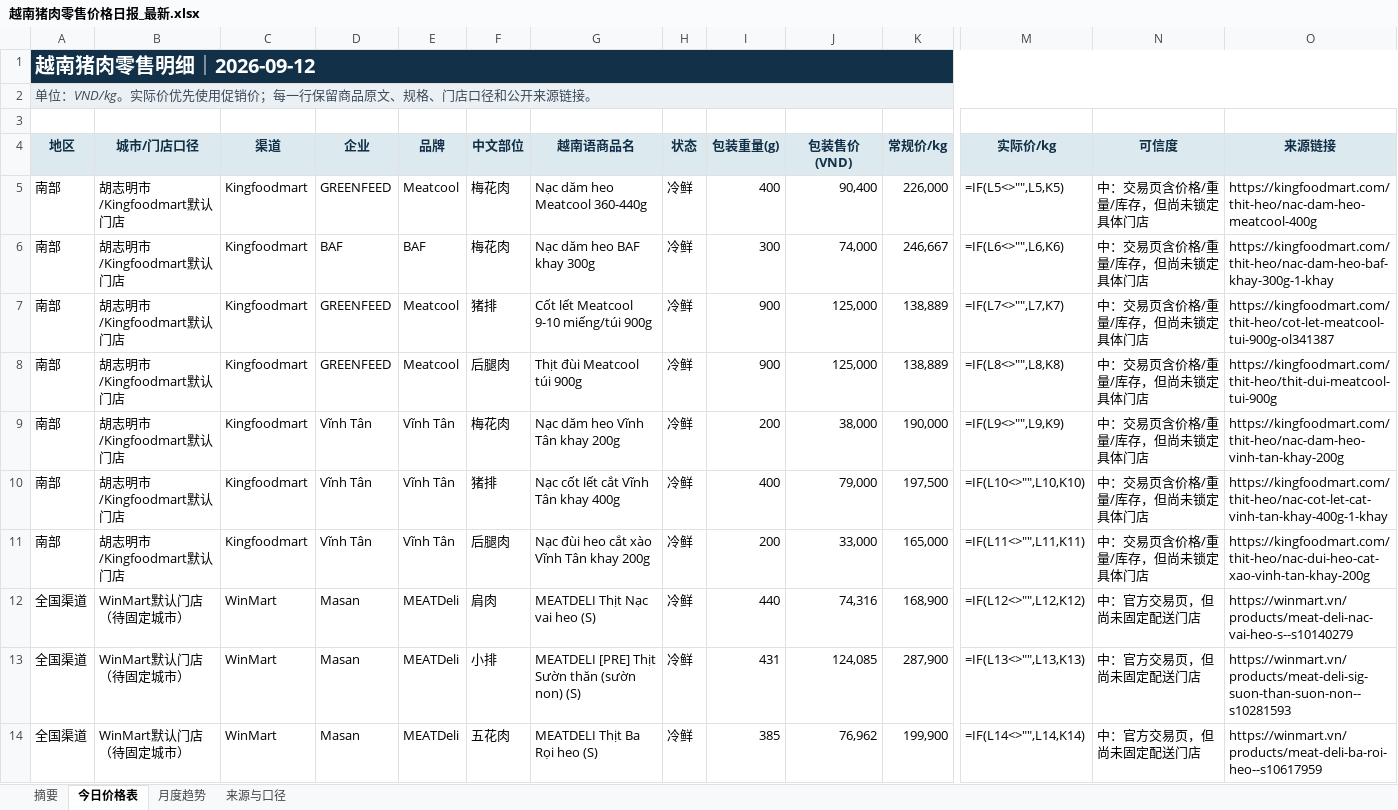
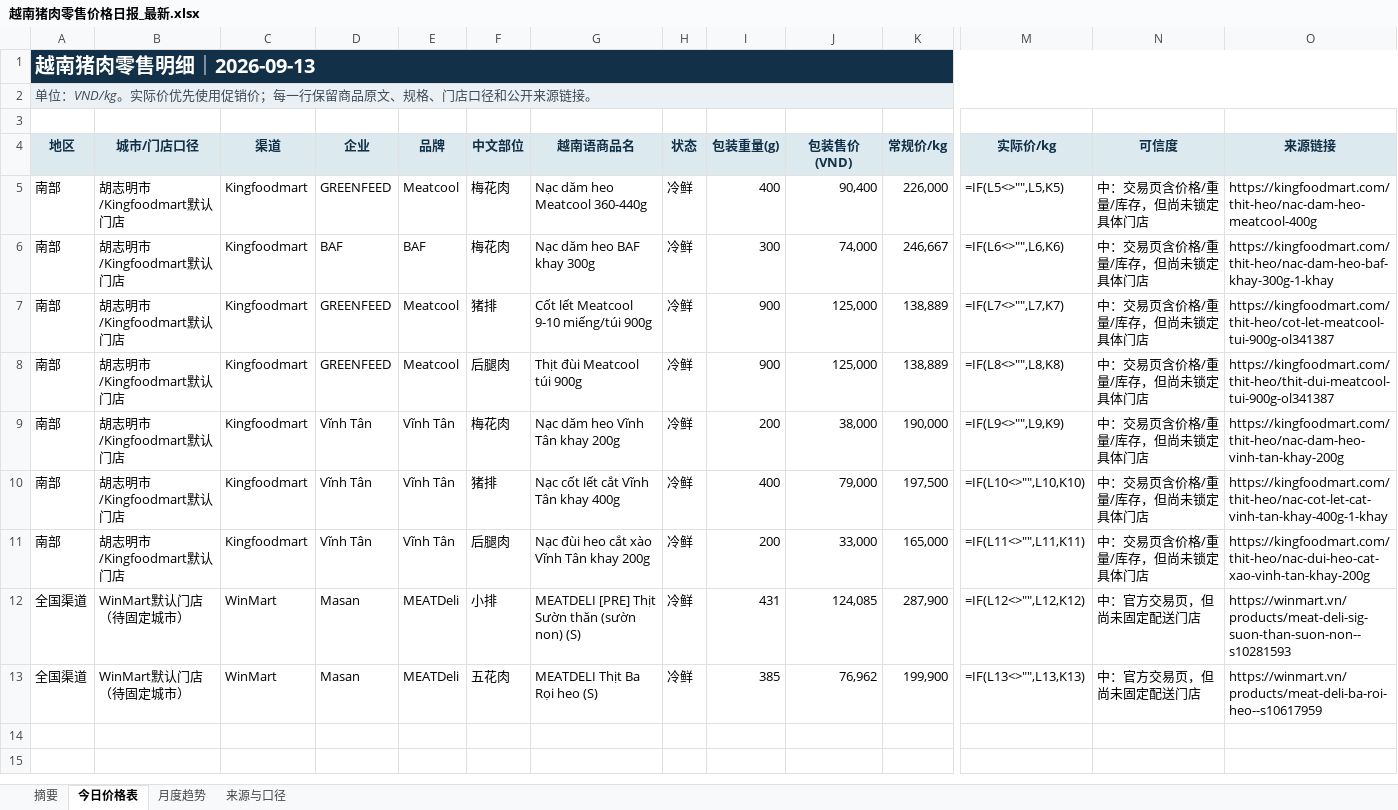
Before and after one commit to youxing2026-collab/vietnam-pig-reports, an Excel workbook: reports/越南猪肉零售价格日报_最新.xlsx, sheet 今日价格表, drawn as a sheet; only a part is shown, gaps mark what is left out; values as stored, in another font and other column widths than the file's, no borders; formulas without a stored value are shown as written; conditional formats not drawn; removed rows and columns are numbered as before the commit, all else as after; rows hold the shown columns only; the diff names each change by its address in the sheet, - before the commit and + after, or states it on an @@ line.

```diff
--- a/reports/越南猪肉零售价格日报_最新.xlsx (sheet 今日价格表)
+++ b/reports/越南猪肉零售价格日报_最新.xlsx (sheet 今日价格表)
-A1 (地区): 越南猪肉零售明细｜2026-09-12
+A1 (地区): 越南猪肉零售明细｜2026-09-13
-O8 (来源链接): https://kingfoodmart.com/thit-heo/thit-dui-meatcool-tui-900g
+O8 (来源链接): https://kingfoodmart.com/thit-heo/thit-dui-meatcool-tui-900g-ol341387
-row 12: 全国渠道 | WinMart默认门店（待固定城市） | WinMart | Masan | MEATDeli | 肩肉 | MEATDELI Thịt Nạc vai heo (S) | 冷鲜 | 440 | 74,316 | 168,900 | =IF(L12<>"",L12,K12) | 中：官方交易页，但尚未固定配送门店 | https://winmart.vn/products/meat-deli-nac-vai-heo-s--s10140279
-M12 (实际价/kg): =IF(L13<>"",L13,K13)
+M12 (实际价/kg): =IF(L12<>"",L12,K12)
-M13 (实际价/kg): =IF(L14<>"",L14,K14)
+M13 (实际价/kg): =IF(L13<>"",L13,K13)
```
Also changed, not shown: sheet 月度趋势, sheet 摘要, sheet 来源与口径, 1 other file.
